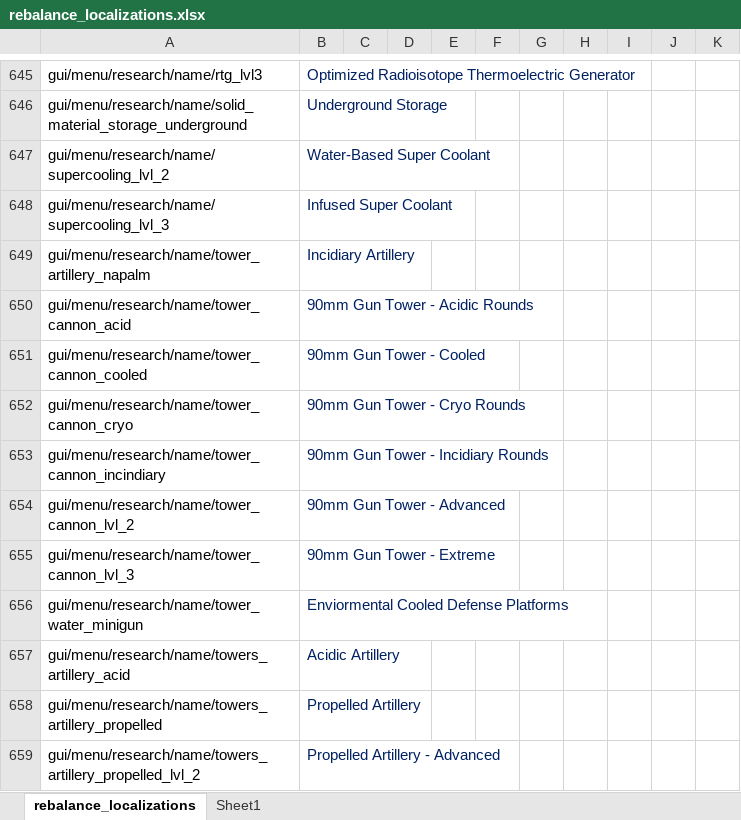
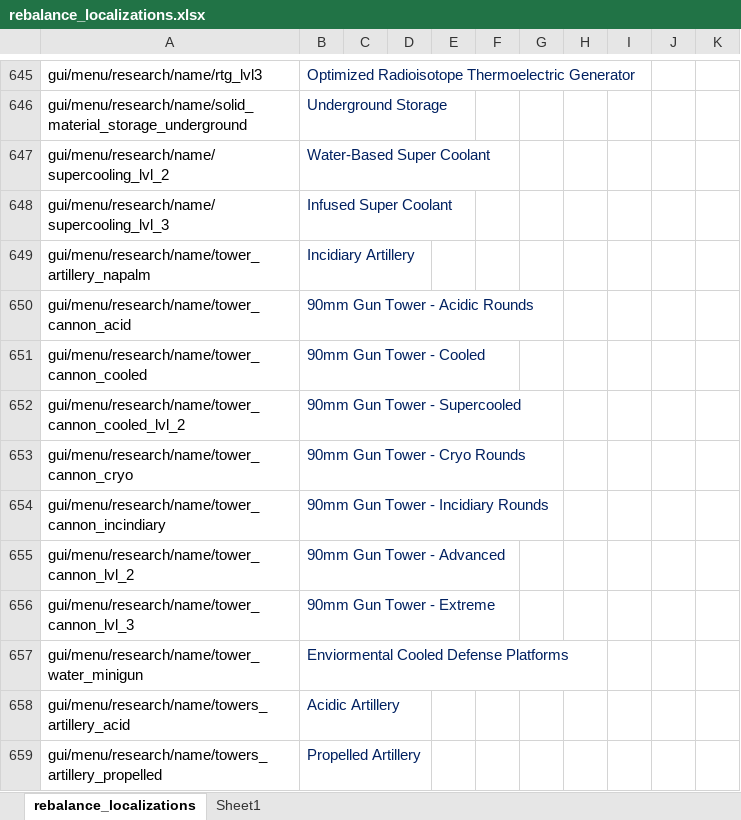
Before and after one commit to TheKilltech/rift_balance, an Excel workbook: gui/rebalance_localizations.xlsx, sheet rebalance_localizations, drawn as a sheet; only a part is shown, gaps mark what is left out; the shorter side is filled out with more unchanged rows; values as stored, in another font and other column widths than the file's, no borders; the diff names each change by its address in the sheet, - before the commit and + after, or states it on an @@ line.

Commit message:
missing localization

```diff
--- a/gui/rebalance_localizations.xlsx (sheet rebalance_localizations)
+++ b/gui/rebalance_localizations.xlsx (sheet rebalance_localizations)
+row 652: gui/menu/research/name/tower_cannon_cooled_lvl_2 | 90mm Gun Tower - Supercooled
```
Also changed, not shown: 2 other files.
